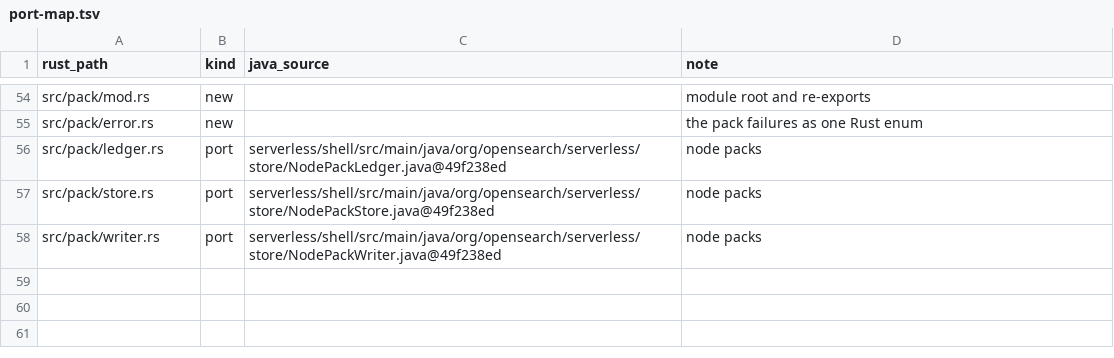
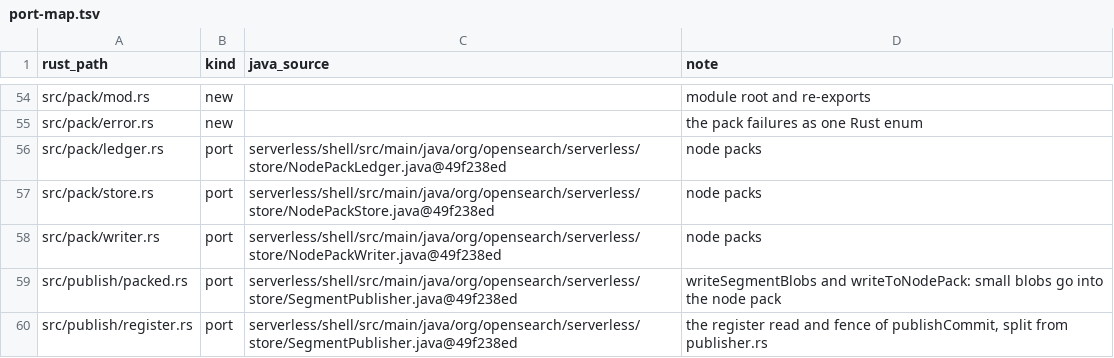
Before and after one commit to huyz0/opensearch-serverless, a TSV file: crates/writer/port-map.tsv, drawn as a sheet; only a part is shown, gaps mark what is left out.

Commit message:
feat(writer): send a publish's small segment blobs to a node pack (#289)
Spec: docs/specs/node-pack-placement/SPEC.md

```diff
--- a/crates/writer/port-map.tsv
+++ b/crates/writer/port-map.tsv
@@ -58 +58,3 @@ src/pack/store.rs	port	serverless/shell/src/main/java/org/opensearch/serverless/
 src/pack/writer.rs	port	serverless/shell/src/main/java/org/opensearch/serverless/store/NodePackWriter.java@49f238ed	node packs
+src/publish/packed.rs	port	serverless/shell/src/main/java/org/opensearch/serverless/store/SegmentPublisher.java@49f238ed	writeSegmentBlobs and writeToNodePack: small blobs go into the node pack
+src/publish/register.rs	port	serverless/shell/src/main/java/org/opensearch/serverless/store/SegmentPublisher.java@49f238ed	the register read and fence of publishCommit, split from publisher.rs
```
Also changed, not shown: 12 other files.
